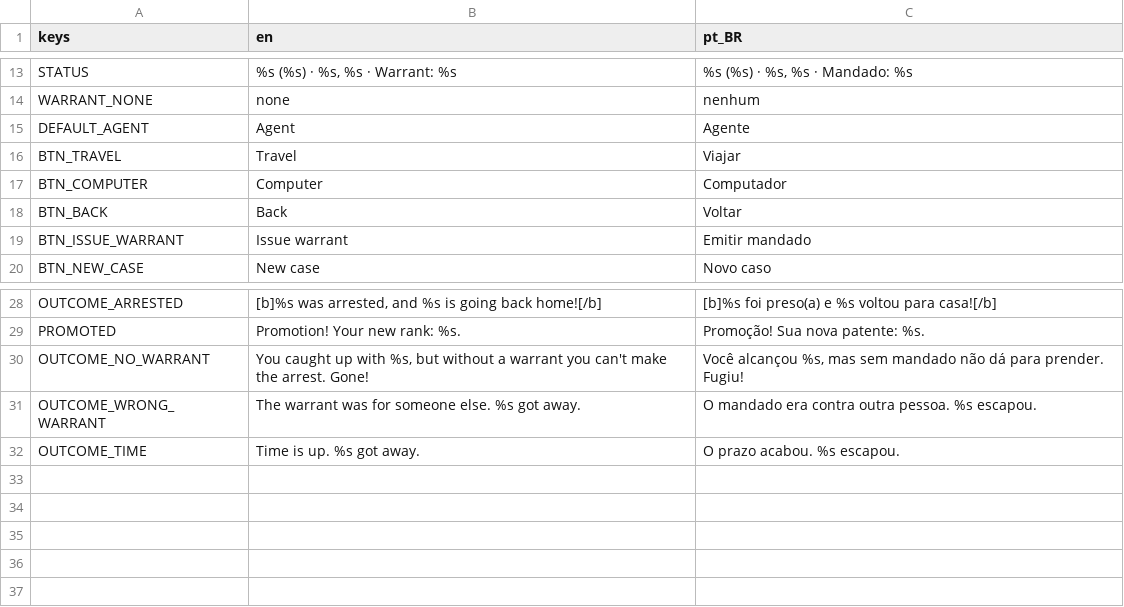
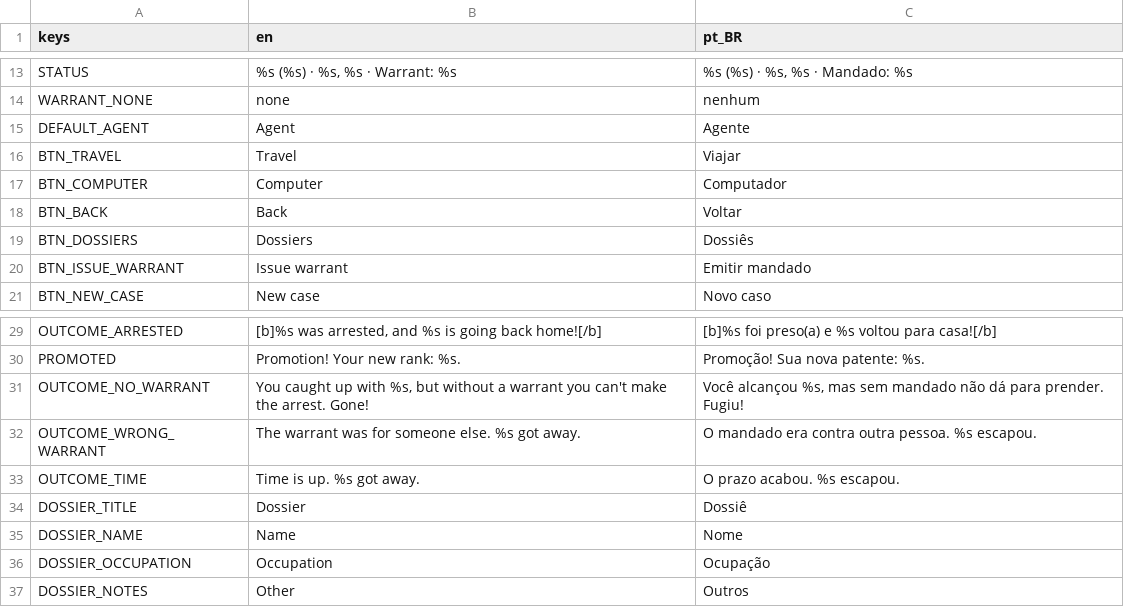
Before and after one commit to diegommelo/carmen, a CSV file: game/i18n/ui.csv, drawn as a sheet; only a part is shown, gaps mark what is left out; the diff names each change by its address in the sheet, - before the commit and + after, or states it on an @@ line.

```diff
--- a/game/i18n/ui.csv
+++ b/game/i18n/ui.csv
+row 19: BTN_DOSSIERS | Dossiers | Dossiês
+row 34: DOSSIER_TITLE | Dossier | Dossiê
+row 35: DOSSIER_NAME | Name | Nome
+row 36: DOSSIER_OCCUPATION | Occupation | Ocupação
+row 37: DOSSIER_NOTES | Other | Outros
```
Also changed, not shown: 5 other files.
